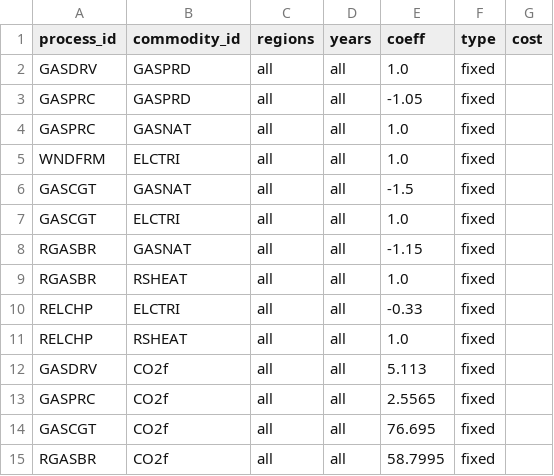
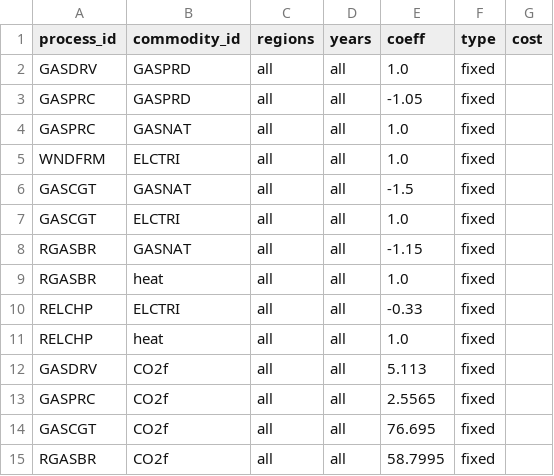
Before and after one commit to EnergySystemsModellingLab/MUSE_2.0, a CSV file: examples/simple/process_flows.csv, drawn as a sheet.

```diff
--- a/examples/simple/process_flows.csv
+++ b/examples/simple/process_flows.csv
@@ -8,5 +8,5 @@ GASCGT,ELCTRI,all,all,1.0,fixed,
 RGASBR,GASNAT,all,all,-1.15,fixed,
-RGASBR,RSHEAT,all,all,1.0,fixed,
+RGASBR,heat,all,all,1.0,fixed,
 RELCHP,ELCTRI,all,all,-0.33,fixed,
-RELCHP,RSHEAT,all,all,1.0,fixed,
+RELCHP,heat,all,all,1.0,fixed,
 GASDRV,CO2f,all,all,5.113,fixed,
```
Also changed, not shown: examples/simple/demand_slicing.csv, examples/simple/processes.csv, 20 other files.
